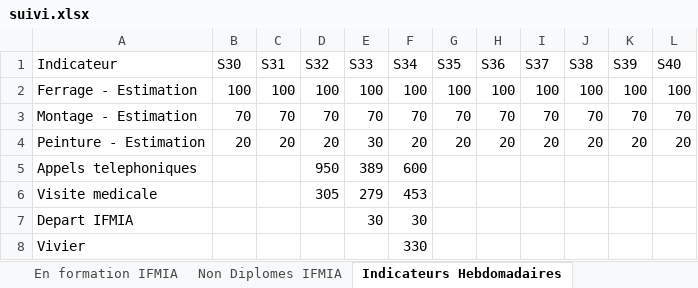
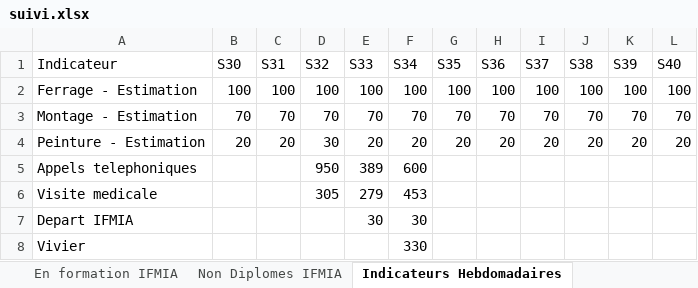
Before and after one commit to nabilachnaida-blip/dashboard, an Excel workbook: suivi.xlsx, sheet Indicateurs Hebdomadaires, drawn as a sheet; values as stored, in another font and other column widths than the file's, no borders; the diff names each change by its address in the sheet, - before the commit and + after, or states it on an @@ line.

```diff
--- a/suivi.xlsx (sheet Indicateurs Hebdomadaires)
+++ b/suivi.xlsx (sheet Indicateurs Hebdomadaires)
-D4 (S32): 20
+D4 (S32): 30
-E4 (S33): 30
+E4 (S33): 20
```
Also changed, not shown: sheet integration Usine, hidden cells.
